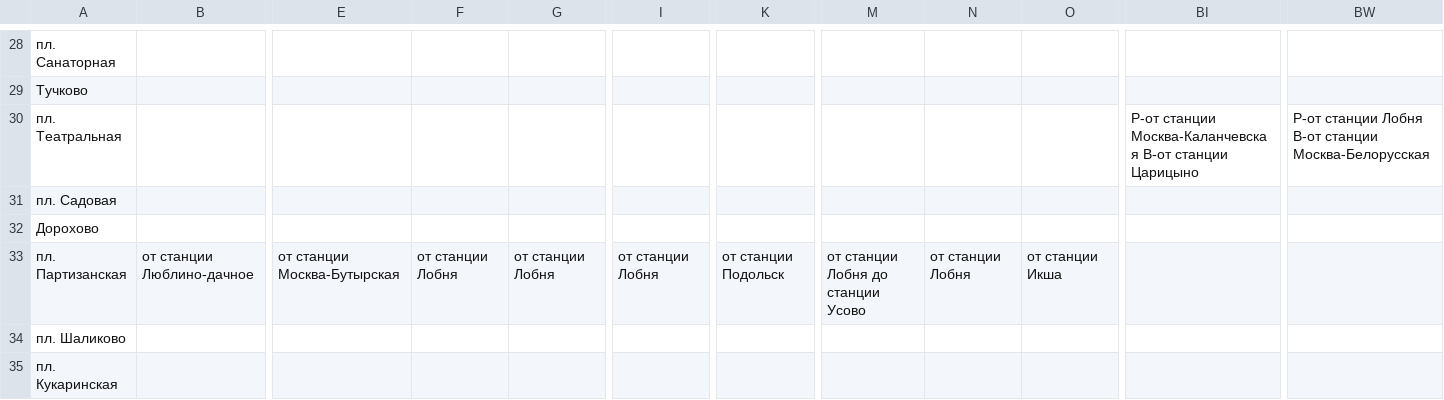
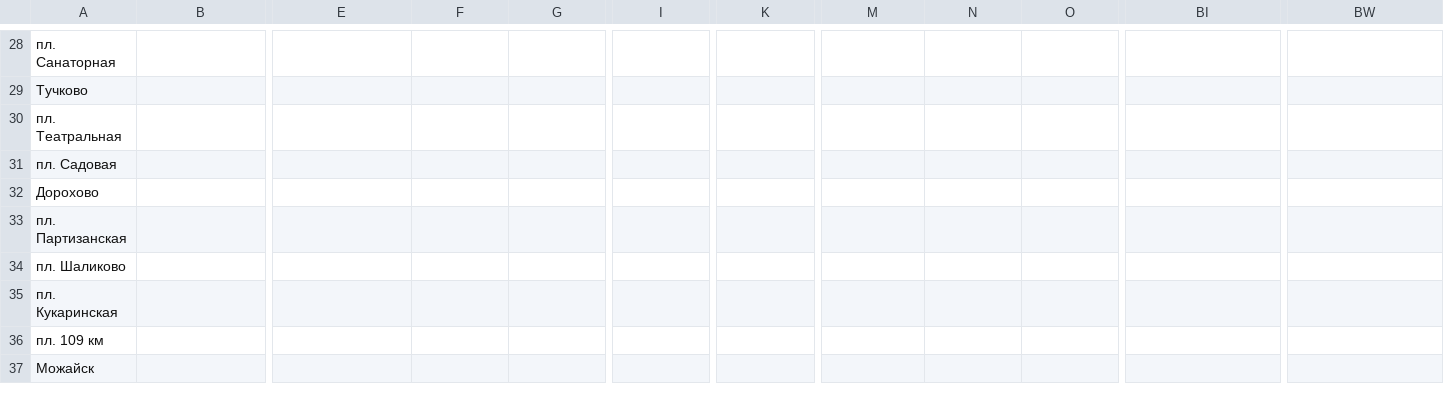
Before and after one commit to trukanduk/OpenData_Hackathon4, a TSV file: data/timetable_1.tsv, drawn as a sheet; only a part is shown, gaps mark what is left out; the shorter side is filled out with more unchanged rows; the diff covers the shown part only; the diff names each change by its address in the sheet, - before the commit and + after, or states it on an @@ line.

```diff
--- a/data/timetable_1.tsv
+++ b/data/timetable_1.tsv
-BI30: Р-от станции Москва-Каланчевская В-от станции Царицыно
+BI30: (empty)
-BW30: Р-от станции Лобня В-от станции Москва-Белорусская
+BW30: (empty)
-B33: от станции Люблино-дачное
+B33: (empty)
-E33: от станции Москва-Бутырская
+E33: (empty)
-F33: от станции Лобня
+F33: (empty)
-G33: от станции Лобня
+G33: (empty)
-I33: от станции Лобня
+I33: (empty)
-K33: от станции Подольск
+K33: (empty)
-M33: от станции Лобня до станции Усово
+M33: (empty)
-N33: от станции Лобня
+N33: (empty)
-O33: от станции Икша
+O33: (empty)
```
Also changed, not shown: 42 edited cells elsewhere in this file, 1 other file.
